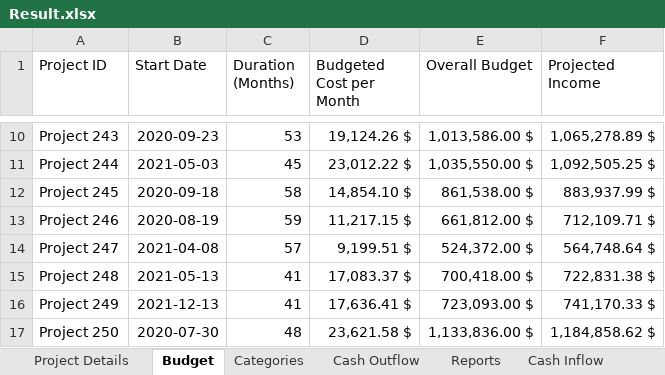
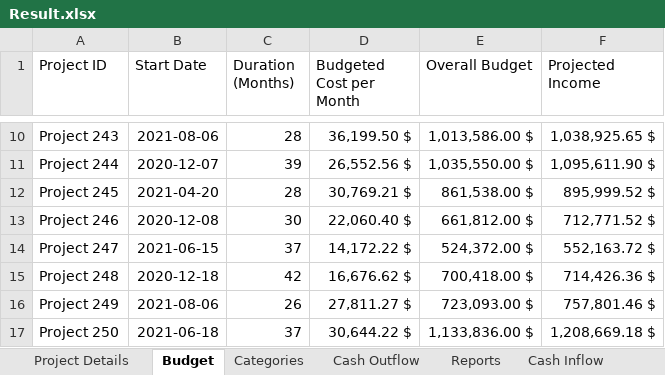
Before and after one commit to amuazm/contractor-data-simulation, an Excel workbook: Output/Result.xlsx, sheet Budget, drawn as a sheet; only a part is shown, gaps mark what is left out; values as stored, in another font and other column widths than the file's, no borders; the diff covers the shown part only; the diff names each change by its address in the sheet, - before the commit and + after, or states it on an @@ line.

```diff
--- a/Output/Result.xlsx (sheet Budget)
+++ b/Output/Result.xlsx (sheet Budget)
-B10 (Start Date): 2020-09-23
+B10 (Start Date): 2021-08-06
-C10 (Duration (Months)): 53
+C10 (Duration (Months)): 28
-D10 (Budgeted Cost per Month): 19,124.26 $
+D10 (Budgeted Cost per Month): 36,199.50 $
-F10 (Projected Income): 1,065,278.89 $
+F10 (Projected Income): 1,038,925.65 $
-B11 (Start Date): 2021-05-03
+B11 (Start Date): 2020-12-07
-C11 (Duration (Months)): 45
+C11 (Duration (Months)): 39
-D11 (Budgeted Cost per Month): 23,012.22 $
+D11 (Budgeted Cost per Month): 26,552.56 $
-F11 (Projected Income): 1,092,505.25 $
+F11 (Projected Income): 1,095,611.90 $
-B12 (Start Date): 2020-09-18
+B12 (Start Date): 2021-04-20
-C12 (Duration (Months)): 58
+C12 (Duration (Months)): 28
-D12 (Budgeted Cost per Month): 14,854.10 $
+D12 (Budgeted Cost per Month): 30,769.21 $
-F12 (Projected Income): 883,937.99 $
+F12 (Projected Income): 895,999.52 $
-B13 (Start Date): 2020-08-19
+B13 (Start Date): 2020-12-08
-C13 (Duration (Months)): 59
+C13 (Duration (Months)): 30
-D13 (Budgeted Cost per Month): 11,217.15 $
+D13 (Budgeted Cost per Month): 22,060.40 $
-F13 (Projected Income): 712,109.71 $
+F13 (Projected Income): 712,771.52 $
-B14 (Start Date): 2021-04-08
+B14 (Start Date): 2021-06-15
-C14 (Duration (Months)): 57
+C14 (Duration (Months)): 37
-D14 (Budgeted Cost per Month): 9,199.51 $
+D14 (Budgeted Cost per Month): 14,172.22 $
-F14 (Projected Income): 564,748.64 $
+F14 (Projected Income): 552,163.72 $
-B15 (Start Date): 2021-05-13
+B15 (Start Date): 2020-12-18
-C15 (Duration (Months)): 41
+C15 (Duration (Months)): 42
-D15 (Budgeted Cost per Month): 17,083.37 $
+D15 (Budgeted Cost per Month): 16,676.62 $
-F15 (Projected Income): 722,831.38 $
+F15 (Projected Income): 714,426.36 $
-B16 (Start Date): 2021-12-13
+B16 (Start Date): 2021-08-06
-C16 (Duration (Months)): 41
+C16 (Duration (Months)): 26
-D16 (Budgeted Cost per Month): 17,636.41 $
+D16 (Budgeted Cost per Month): 27,811.27 $
-F16 (Projected Income): 741,170.33 $
+F16 (Projected Income): 757,801.46 $
-B17 (Start Date): 2020-07-30
+B17 (Start Date): 2021-06-18
-C17 (Duration (Months)): 48
+C17 (Duration (Months)): 37
-D17 (Budgeted Cost per Month): 23,621.58 $
+D17 (Budgeted Cost per Month): 30,644.22 $
-F17 (Projected Income): 1,184,858.62 $
+F17 (Projected Income): 1,208,669.18 $
```
Also changed, not shown: 104 edited cells elsewhere in this sheet, sheet Cash Outflow, sheet Reports, sheet Categories, sheet Cash Inflow, sheet Project Details, 1 other file.
